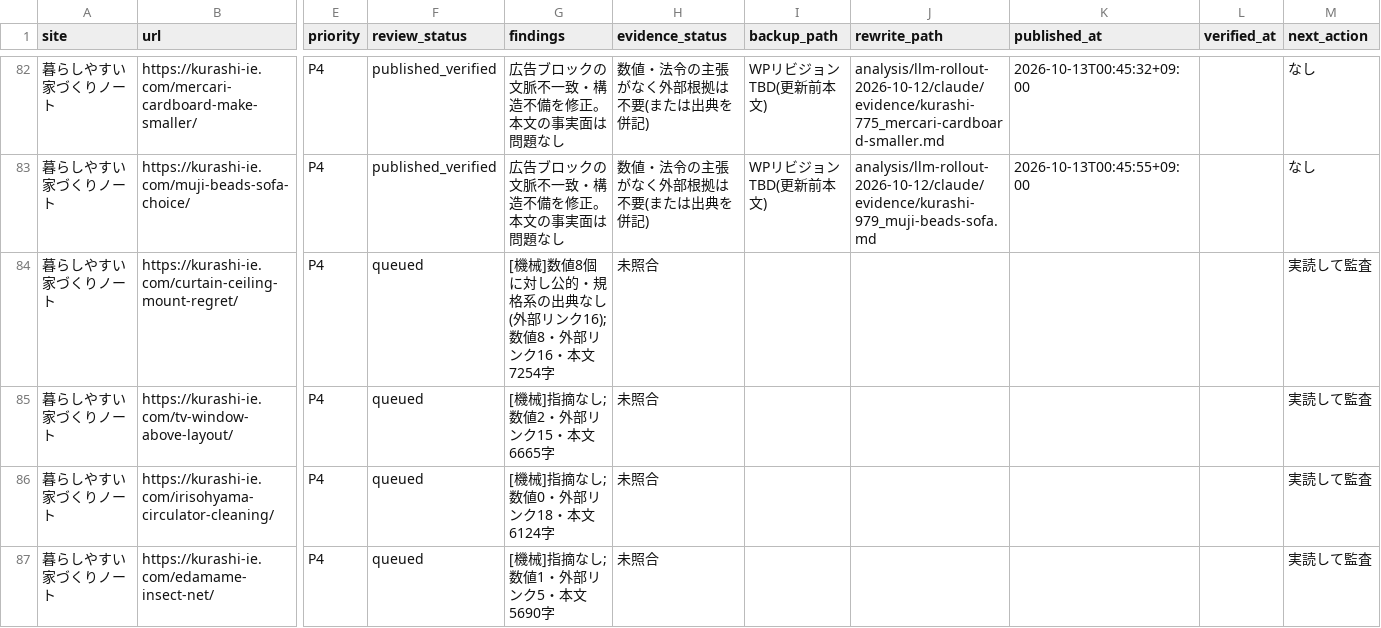
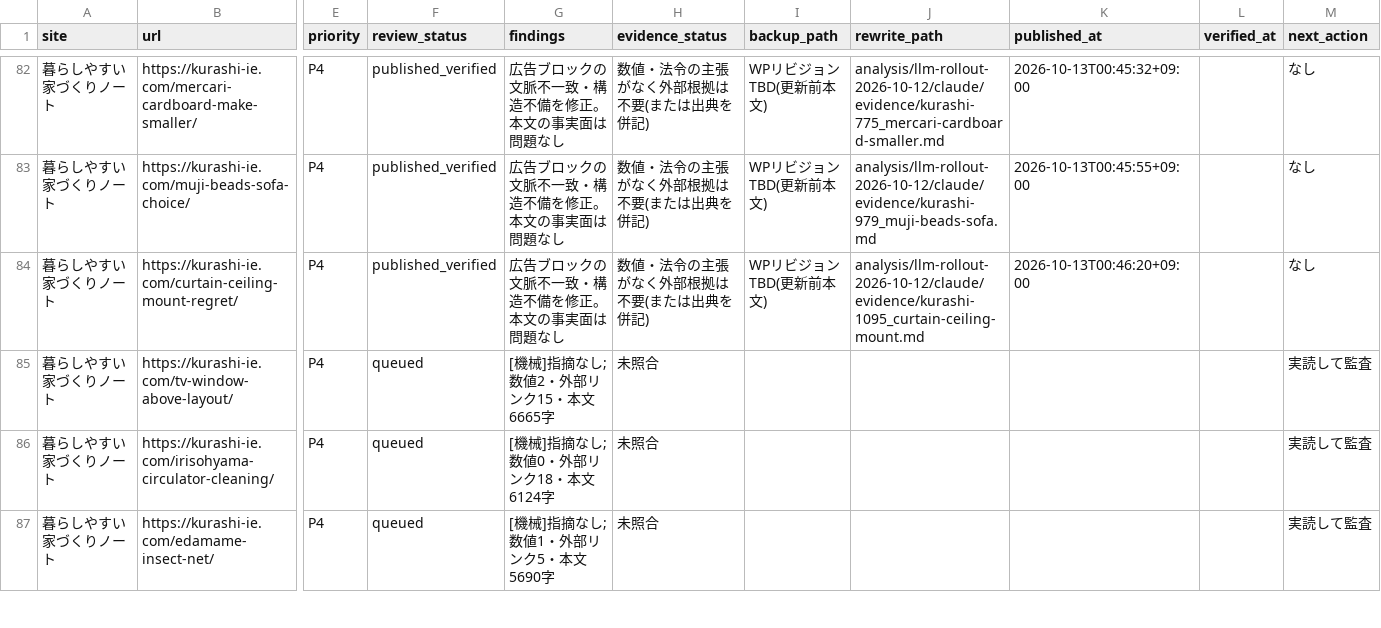
Before and after one commit to ebimayo5/unified-article-app, a CSV file: analysis/llm-rollout-2026-10-12/claude/home_audit.csv, drawn as a sheet; only a part is shown, gaps mark what is left out; the diff names each change by its address in the sheet, - before the commit and + after, or states it on an @@ line.

```diff
--- a/analysis/llm-rollout-2026-10-12/claude/home_audit.csv
+++ b/analysis/llm-rollout-2026-10-12/claude/home_audit.csv
-F84 (review_status): queued
+F84 (review_status): published_verified
-G84 (findings): [機械]数値8個に対し公的・規格系の出典なし(外部リンク16);数値8・外部リンク16・本文7254字
+G84 (findings): 広告ブロックの文脈不一致・構造不備を修正。本文の事実面は問題なし
-H84 (evidence_status): 未照合
+H84 (evidence_status): 数値・法令の主張がなく外部根拠は不要(または出典を併記)
-I84 (backup_path): (empty)
+I84 (backup_path): WPリビジョンTBD(更新前本文)
-J84 (rewrite_path): (empty)
+J84 (rewrite_path): analysis/llm-rollout-2026-10-12/claude/evidence/kurashi-1095_curtain-ceiling-mount.md
-K84 (published_at): (empty)
+K84 (published_at): 2026-10-13T00:46:20+09:00
-M84 (next_action): 実読して監査
+M84 (next_action): なし
```
Also changed, not shown: 1 other file.
